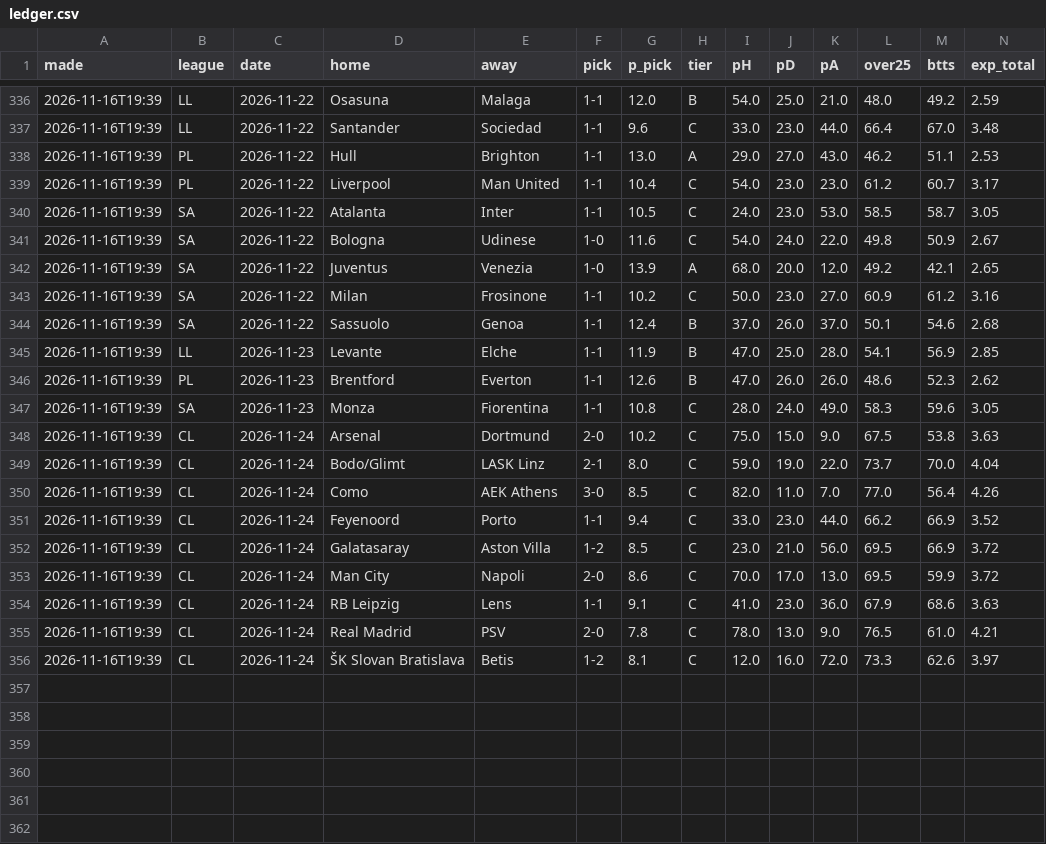
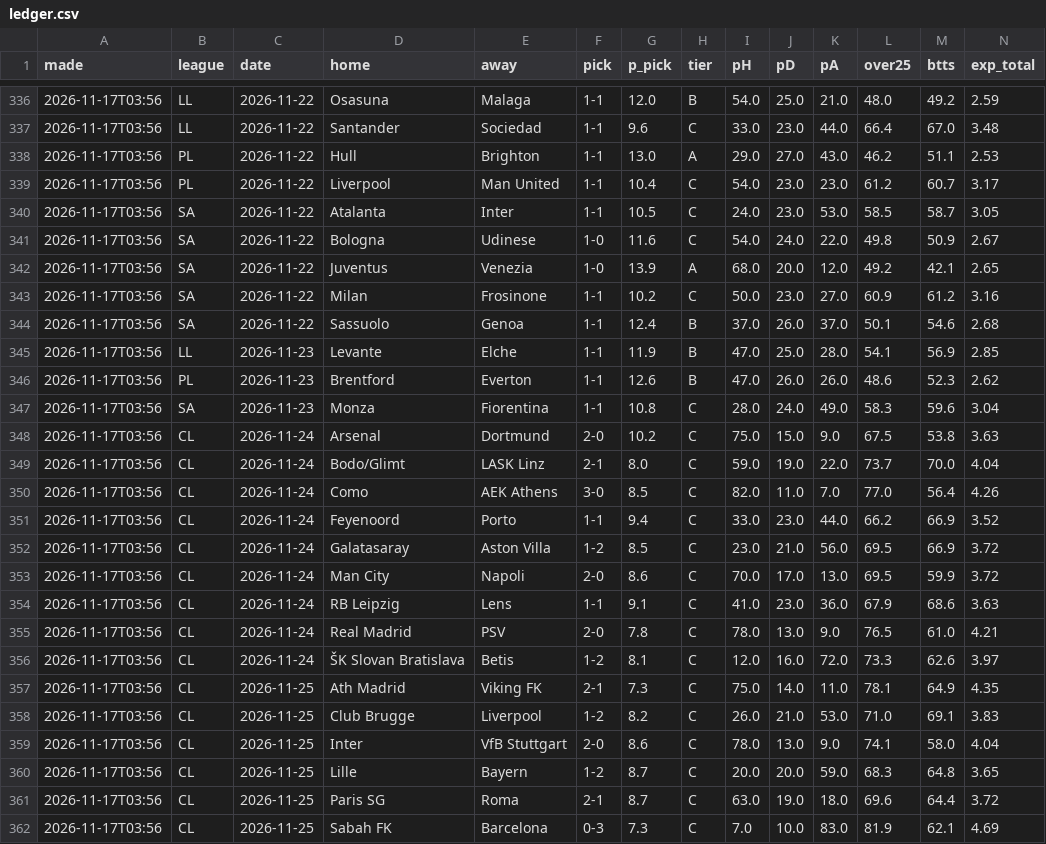
Before and after one commit to itzik200592-byte/score-oracle, a CSV file: data/ledger.csv, drawn as a sheet; only a part is shown, gaps mark what is left out; rows hold the shown columns only; the diff covers the shown part only; the diff names each change by its address in the sheet, - before the commit and + after, or states it on an @@ line.

```diff
--- a/data/ledger.csv
+++ b/data/ledger.csv
-A336:A356 (made): 2026-11-16T19:39
+A336:A356 (made): 2026-11-17T03:56
-N347 (exp_total): 3.05
+N347 (exp_total): 3.04
+row 357: 2026-11-17T03:56 | CL | 2026-11-25 | Ath Madrid | Viking FK | 2-1 | 7.3 | C | 75.0 | 14.0 | 11.0 | 78.1 | 64.9 | 4.35
+row 358: 2026-11-17T03:56 | CL | 2026-11-25 | Club Brugge | Liverpool | 1-2 | 8.2 | C | 26.0 | 21.0 | 53.0 | 71.0 | 69.1 | 3.83
+row 359: 2026-11-17T03:56 | CL | 2026-11-25 | Inter | VfB Stuttgart | 2-0 | 8.6 | C | 78.0 | 13.0 | 9.0 | 74.1 | 58.0 | 4.04
+row 360: 2026-11-17T03:56 | CL | 2026-11-25 | Lille | Bayern | 1-2 | 8.7 | C | 20.0 | 20.0 | 59.0 | 68.3 | 64.8 | 3.65
+row 361: 2026-11-17T03:56 | CL | 2026-11-25 | Paris SG | Roma | 2-1 | 8.7 | C | 63.0 | 19.0 | 18.0 | 69.6 | 64.4 | 3.72
+row 362: 2026-11-17T03:56 | CL | 2026-11-25 | Sabah FK | Barcelona | 0-3 | 7.3 | C | 7.0 | 10.0 | 83.0 | 81.9 | 62.1 | 4.69
```
Also changed, not shown: 3 added rows and 30 edited cells elsewhere in this file, 2 other files.
